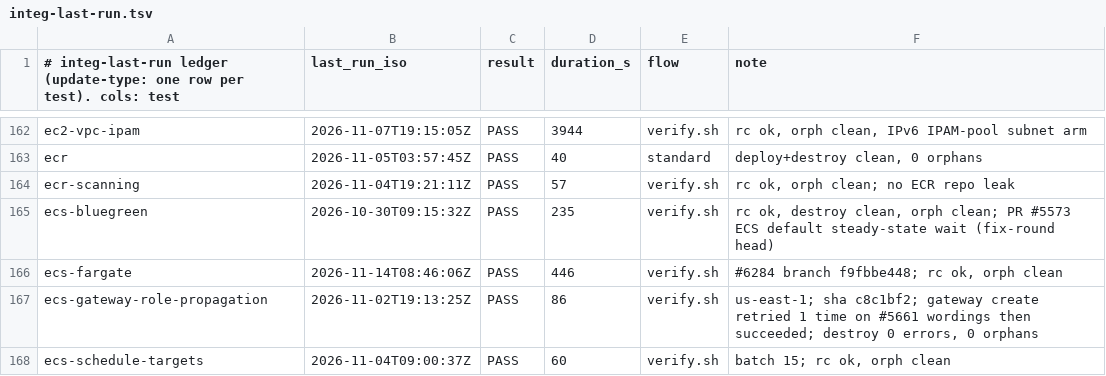
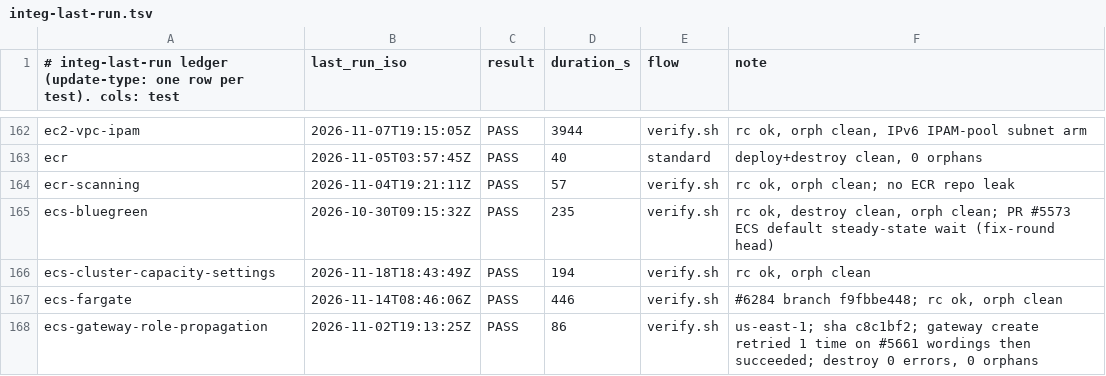
Before and after one commit to go-to-k/cdkd, a TSV file: docs/_generated/integ-last-run.tsv, drawn as a sheet; only a part is shown, gaps mark what is left out; the shorter side is filled out with more unchanged rows; the diff names each change by its address in the sheet, - before the commit and + after, or states it on an @@ line.

Commit message:
chore(integ): record ecs-cluster-capacity-settings run

```diff
--- a/docs/_generated/integ-last-run.tsv
+++ b/docs/_generated/integ-last-run.tsv
+row 166: ecs-cluster-capacity-settings | 2026-11-18T18:43:49Z | PASS | 194 | verify.sh | rc ok, orph clean
```
